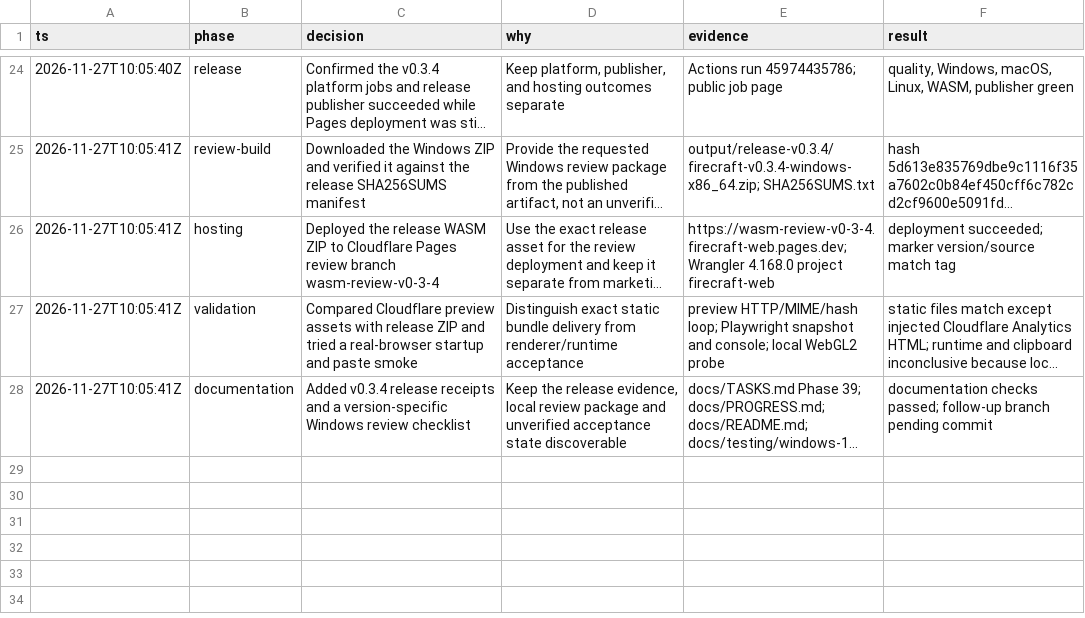
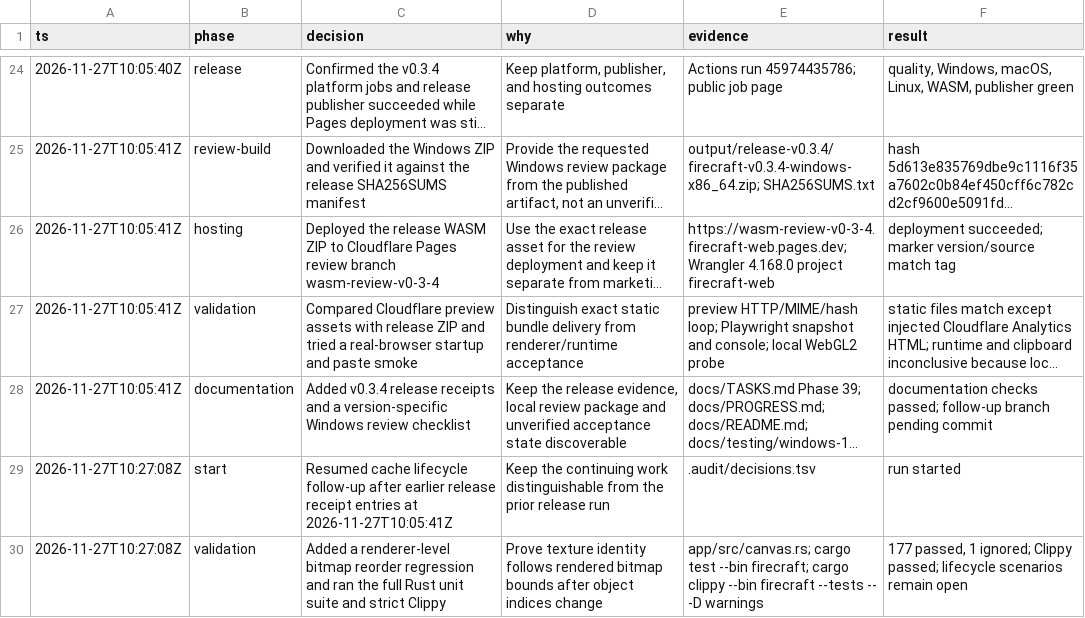
Before and after one commit to aliasfoxkde/FireCraft-CraftAnything-Experiment, a TSV file: .audit/decisions.tsv, drawn as a sheet; only a part is shown, gaps mark what is left out; long unchanged cells end in …; the diff names each change by its address in the sheet, - before the commit and + after, or states it on an @@ line.

Commit message:
test: cover bitmap texture identity through reorder rendering (#26)
Co-authored-by: Michael Kinney <aliasfoxkde@gmail.com>

```diff
--- a/.audit/decisions.tsv
+++ b/.audit/decisions.tsv
+row 29: 2026-11-27T10:27:08Z | start | Resumed cache lifecycle follow-up after earlier release receipt entries at 2026-11-27T10:05:41Z | Keep the continuing work distinguishable from the prior release run | .audit/decisions.tsv | run started
+row 30: 2026-11-27T10:27:08Z | validation | Added a renderer-level bitmap reorder regression and ran the full Rust unit suite and strict Clippy | Prove texture identity follows rendered bitmap bounds after object indices change | app/src/canvas.rs; cargo test --bin firecraft; cargo clippy --bin firecraft --tests -- -D warnings | 177 passed, 1 ignored; Clippy passed; lifecycle scenarios remain open
```
Also changed, not shown: 2 other files.
